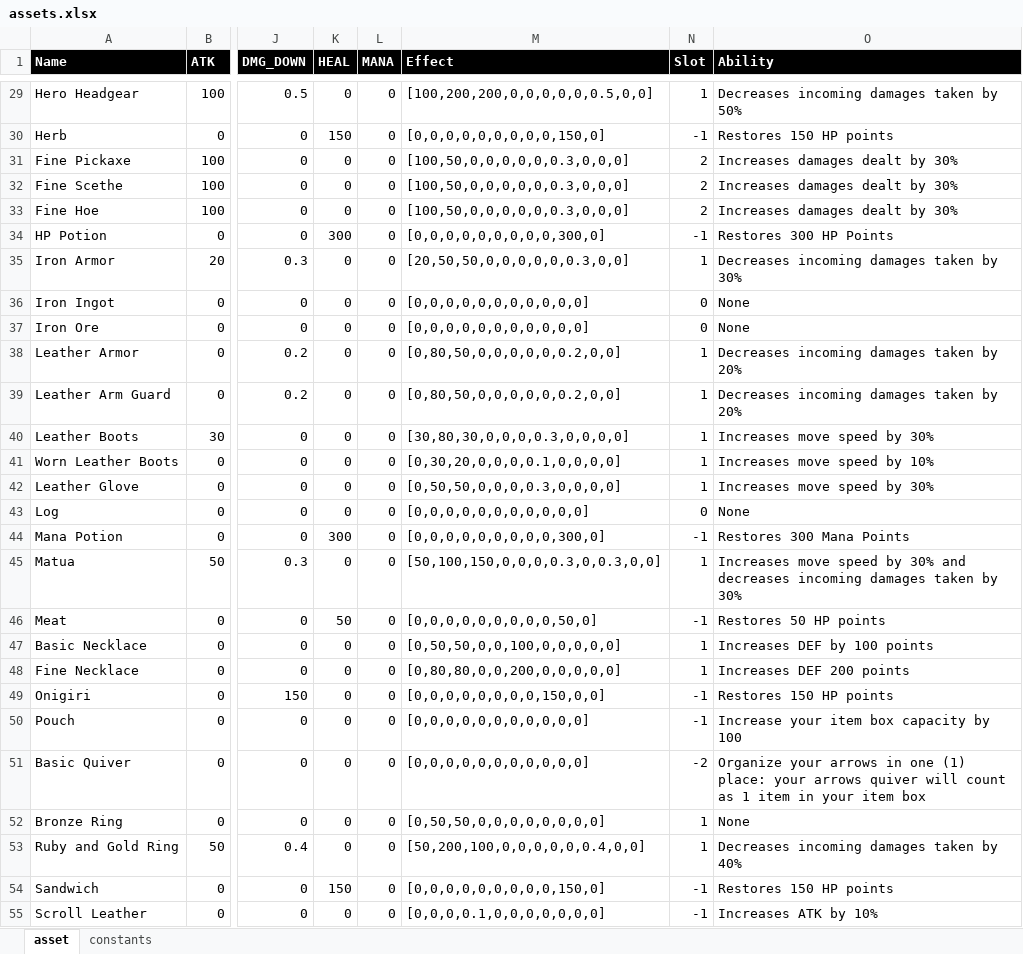
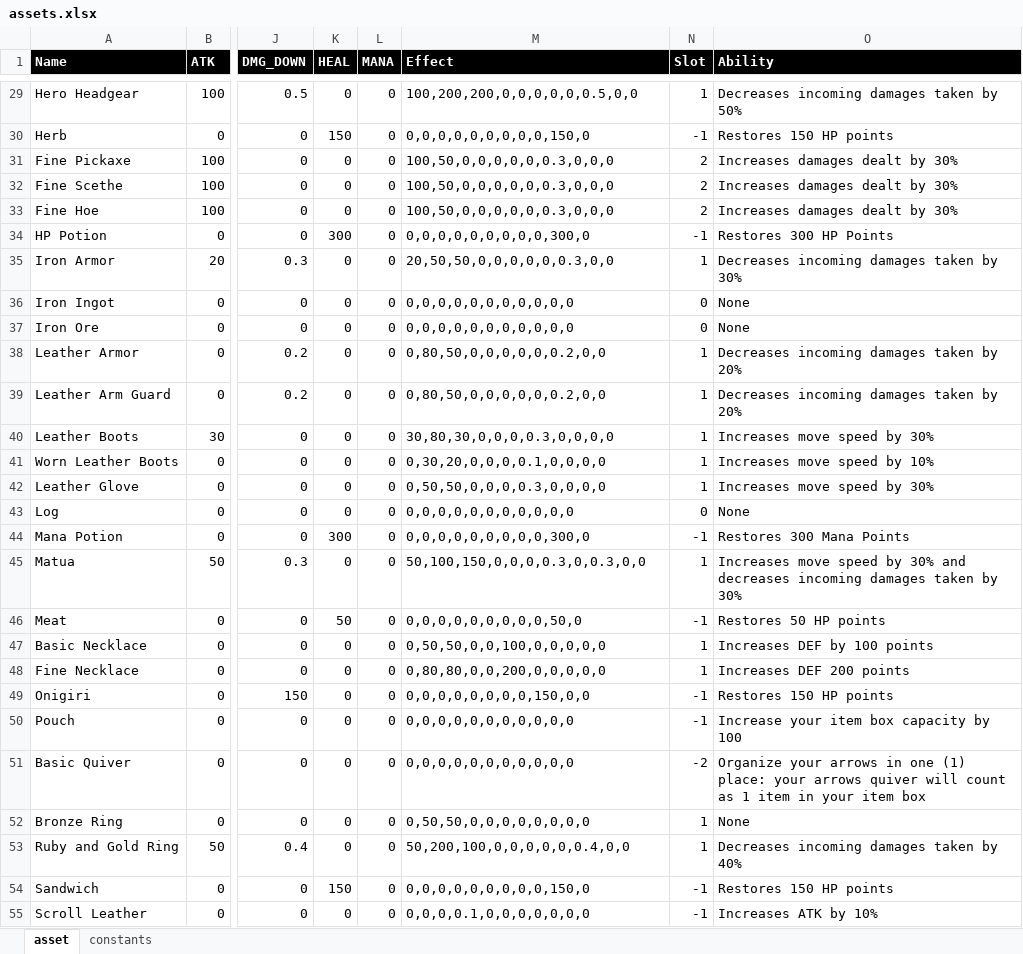
Before and after one commit to duongthanhbao55/JavaGame, an Excel workbook: assets.xlsx, sheet asset, drawn as a sheet; only a part is shown, gaps mark what is left out; values as stored, in another font and other column widths than the file's, no borders; table styles not drawn; the diff covers the shown part only; the diff names each change by its address in the sheet, - before the commit and + after, or states it on an @@ line.

```diff
--- a/assets.xlsx (sheet asset)
+++ b/assets.xlsx (sheet asset)
-M29 (Effect): [100,200,200,0,0,0,0,0,0.5,0,0]
+M29 (Effect): 100,200,200,0,0,0,0,0,0.5,0,0
-M30 (Effect): [0,0,0,0,0,0,0,0,0,150,0]
+M30 (Effect): 0,0,0,0,0,0,0,0,0,150,0
-M31:M33 (Effect): [100,50,0,0,0,0,0,0.3,0,0,0]
+M31:M33 (Effect): 100,50,0,0,0,0,0,0.3,0,0,0
-M34 (Effect): [0,0,0,0,0,0,0,0,0,300,0]
+M34 (Effect): 0,0,0,0,0,0,0,0,0,300,0
-M35 (Effect): [20,50,50,0,0,0,0,0,0.3,0,0]
+M35 (Effect): 20,50,50,0,0,0,0,0,0.3,0,0
-M36:M37 (Effect): [0,0,0,0,0,0,0,0,0,0,0]
+M36:M37 (Effect): 0,0,0,0,0,0,0,0,0,0,0
-M38:M39 (Effect): [0,80,50,0,0,0,0,0,0.2,0,0]
+M38:M39 (Effect): 0,80,50,0,0,0,0,0,0.2,0,0
-M40 (Effect): [30,80,30,0,0,0,0.3,0,0,0,0]
+M40 (Effect): 30,80,30,0,0,0,0.3,0,0,0,0
-M41 (Effect): [0,30,20,0,0,0,0.1,0,0,0,0]
+M41 (Effect): 0,30,20,0,0,0,0.1,0,0,0,0
-M42 (Effect): [0,50,50,0,0,0,0.3,0,0,0,0]
+M42 (Effect): 0,50,50,0,0,0,0.3,0,0,0,0
-M43 (Effect): [0,0,0,0,0,0,0,0,0,0,0]
+M43 (Effect): 0,0,0,0,0,0,0,0,0,0,0
-M44 (Effect): [0,0,0,0,0,0,0,0,0,300,0]
+M44 (Effect): 0,0,0,0,0,0,0,0,0,300,0
-M45 (Effect): [50,100,150,0,0,0,0.3,0,0.3,0,0]
+M45 (Effect): 50,100,150,0,0,0,0.3,0,0.3,0,0
-M46 (Effect): [0,0,0,0,0,0,0,0,0,50,0]
+M46 (Effect): 0,0,0,0,0,0,0,0,0,50,0
-M47 (Effect): [0,50,50,0,0,100,0,0,0,0,0]
+M47 (Effect): 0,50,50,0,0,100,0,0,0,0,0
-M48 (Effect): [0,80,80,0,0,200,0,0,0,0,0]
+M48 (Effect): 0,80,80,0,0,200,0,0,0,0,0
-M49 (Effect): [0,0,0,0,0,0,0,0,150,0,0]
+M49 (Effect): 0,0,0,0,0,0,0,0,150,0,0
-M50:M51 (Effect): [0,0,0,0,0,0,0,0,0,0,0]
+M50:M51 (Effect): 0,0,0,0,0,0,0,0,0,0,0
-M52 (Effect): [0,50,50,0,0,0,0,0,0,0,0]
+M52 (Effect): 0,50,50,0,0,0,0,0,0,0,0
-M53 (Effect): [50,200,100,0,0,0,0,0,0.4,0,0]
+M53 (Effect): 50,200,100,0,0,0,0,0,0.4,0,0
-M54 (Effect): [0,0,0,0,0,0,0,0,0,150,0]
+M54 (Effect): 0,0,0,0,0,0,0,0,0,150,0
-M55 (Effect): [0,0,0,0.1,0,0,0,0,0,0,0]
+M55 (Effect): 0,0,0,0.1,0,0,0,0,0,0,0
```
Also changed, not shown: 43 edited cells elsewhere in this sheet, 5 other files.
